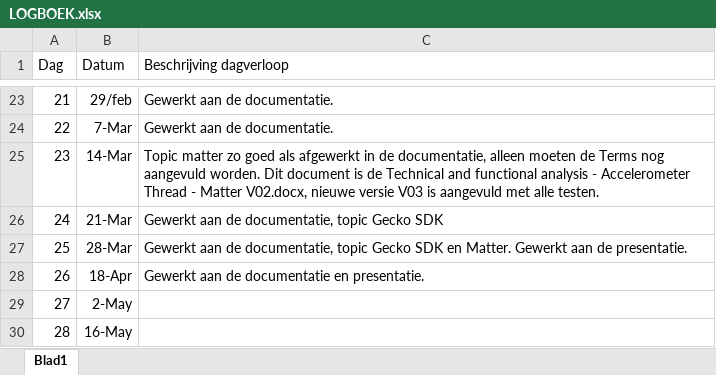
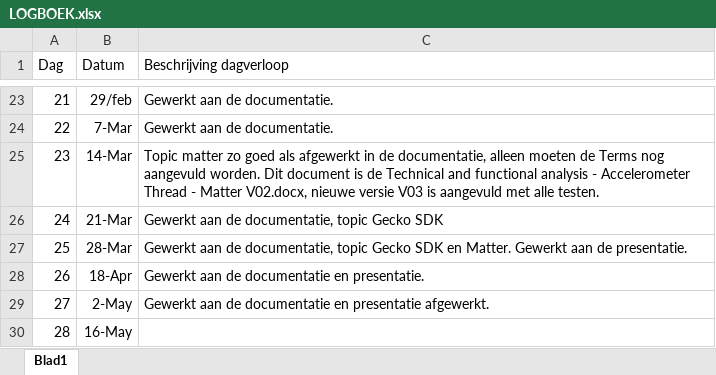
Before and after one commit to GysenBart/ProjectThreadMatter, an Excel workbook: Logboek/LOGBOEK.xlsx, sheet Blad1, drawn as a sheet; only a part is shown, gaps mark what is left out; values as stored, in another font and other column widths than the file's, no borders; table styles not drawn; the diff names each change by its address in the sheet, - before the commit and + after, or states it on an @@ line.

Commit message:
daily update

```diff
--- a/Logboek/LOGBOEK.xlsx (sheet Blad1)
+++ b/Logboek/LOGBOEK.xlsx (sheet Blad1)
-C29 (Beschrijving dagverloop): (empty)
+C29 (Beschrijving dagverloop): Gewerkt aan de documentatie en presentatie afgewerkt.
```
